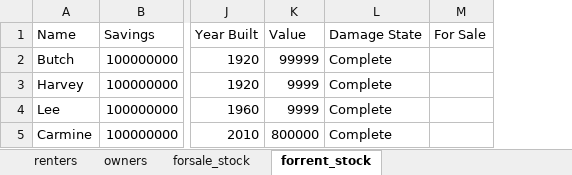
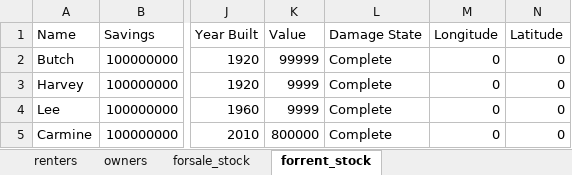
Before and after one commit to scottbmiles/DESaster, an Excel workbook: inputs/desaster_input_data_template.xlsx, sheet forrent_stock, drawn as a sheet; only a part is shown, gaps mark what is left out; values as stored, in another font and other column widths than the file's, no borders; removed rows and columns are numbered as before the commit, all else as after; the diff names each change by its address in the sheet, - before the commit and + after, or states it on an @@ line.

Commit message:
Completely separated io from model code (i.e., any assumptions about df or excel columns and format is now only in io.py)

```diff
--- a/inputs/desaster_input_data_template.xlsx (sheet forrent_stock)
+++ b/inputs/desaster_input_data_template.xlsx (sheet forrent_stock)
-column M (For Sale), empty
+column M (Longitude), rows 2-5: all 0
+column N (Latitude), rows 2-5: all 0
```
Also changed, not shown: sheet owners, sheet renters, sheet forsale_stock, 8 other files.
